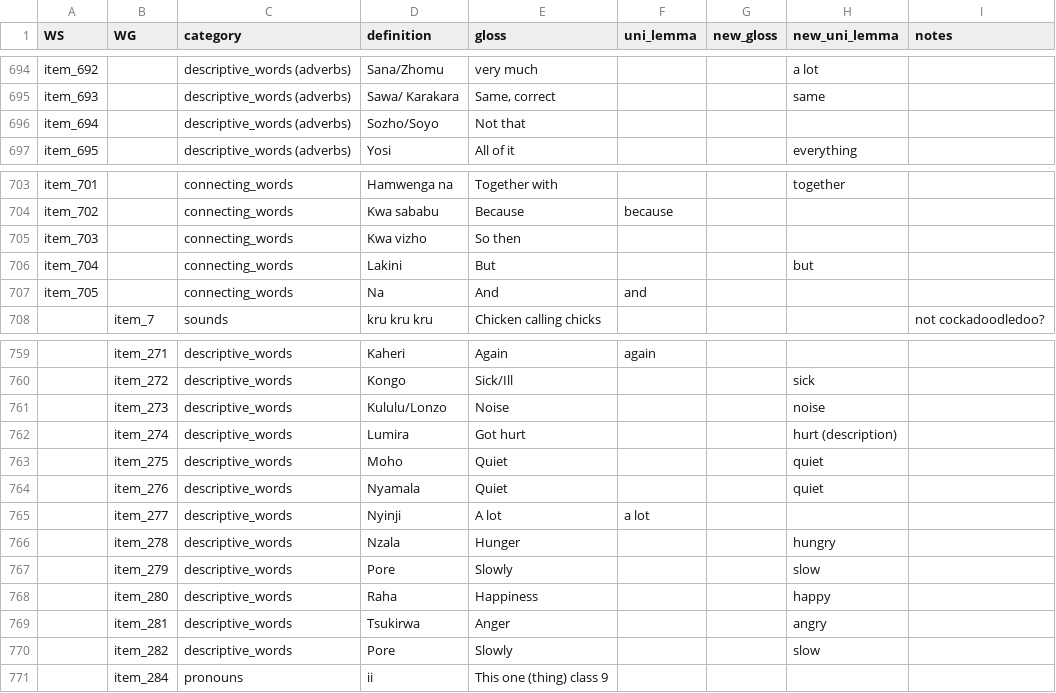
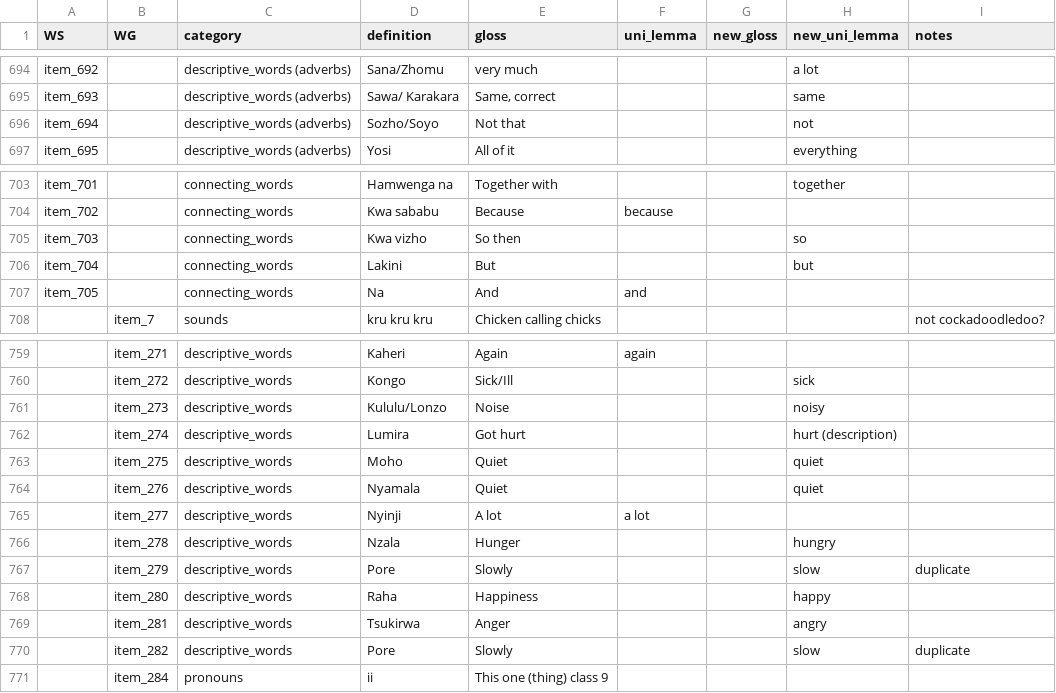
Before and after one commit to langcog/update_unilemmas, a TSV file: updated_unilemmas/Wordbank uni_lemma updating - Kigiriama.tsv, drawn as a sheet; only a part is shown, gaps mark what is left out.

Commit message:
add Kigiriama and Kiswahili

```diff
--- a/updated_unilemmas/Wordbank uni_lemma updating - Kigiriama.tsv
+++ b/updated_unilemmas/Wordbank uni_lemma updating - Kigiriama.tsv
@@ -695,3 +695,3 @@ item_692		descriptive_words (adverbs)	Sana/Zhomu	very much			a lot
 item_693		descriptive_words (adverbs)	Sawa/ Karakara	Same, correct			same	
-item_694		descriptive_words (adverbs)	Sozho/Soyo	Not that				
+item_694		descriptive_words (adverbs)	Sozho/Soyo	Not that			not	
 item_695		descriptive_words (adverbs)	Yosi	All of it			everything	
@@ -704,3 +704,3 @@ item_701		connecting_words	Hamwenga na	Together with			together
 item_702		connecting_words	Kwa sababu	Because	because			
-item_703		connecting_words	Kwa vizho	So then				
+item_703		connecting_words	Kwa vizho	So then			so	
 item_704		connecting_words	Lakini	But			but	
@@ -760,3 +760,3 @@ item_705		connecting_words	Na	And	and
 	item_272	descriptive_words	Kongo	Sick/Ill			sick	
-	item_273	descriptive_words	Kululu/Lonzo	Noise			noise	
+	item_273	descriptive_words	Kululu/Lonzo	Noise			noisy	
 	item_274	descriptive_words	Lumira	Got hurt			hurt (description)	
@@ -766,6 +766,6 @@ item_705		connecting_words	Na	And	and
 	item_278	descriptive_words	Nzala	Hunger			hungry	
-	item_279	descriptive_words	Pore	Slowly			slow	
+	item_279	descriptive_words	Pore	Slowly			slow	duplicate
 	item_280	descriptive_words	Raha	Happiness			happy	
 	item_281	descriptive_words	Tsukirwa	Anger			angry	
-	item_282	descriptive_words	Pore	Slowly			slow	
+	item_282	descriptive_words	Pore	Slowly			slow	duplicate
 	item_284	pronouns	ii	This one (thing) class 9				
```
Also changed, not shown: 1 other file.
